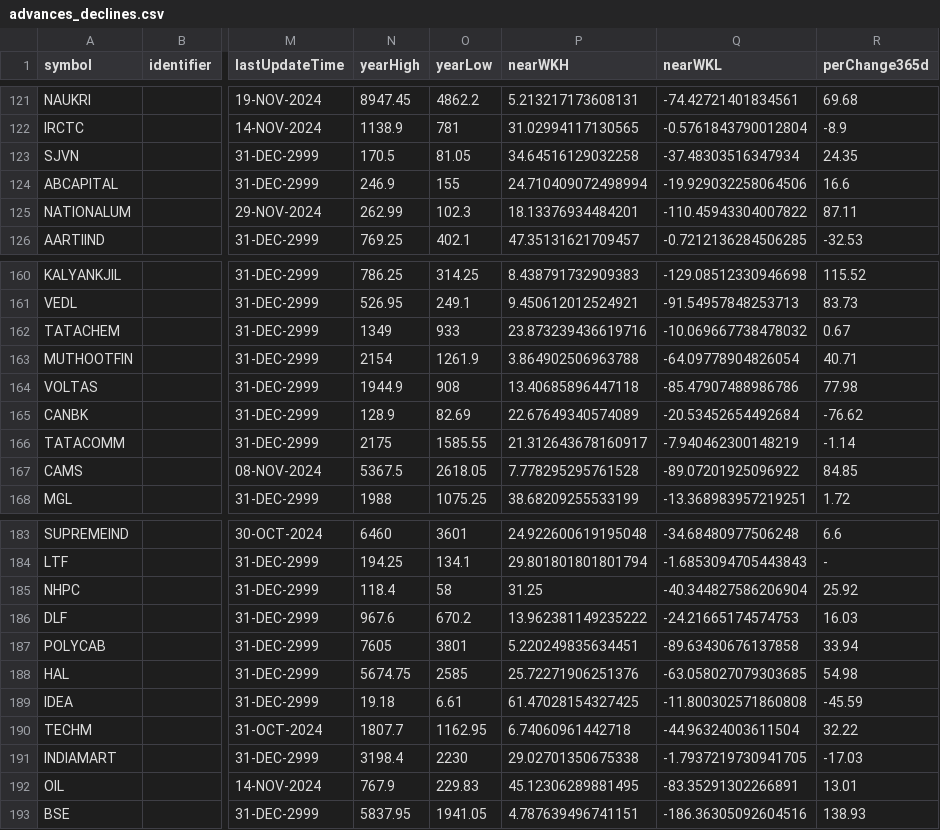
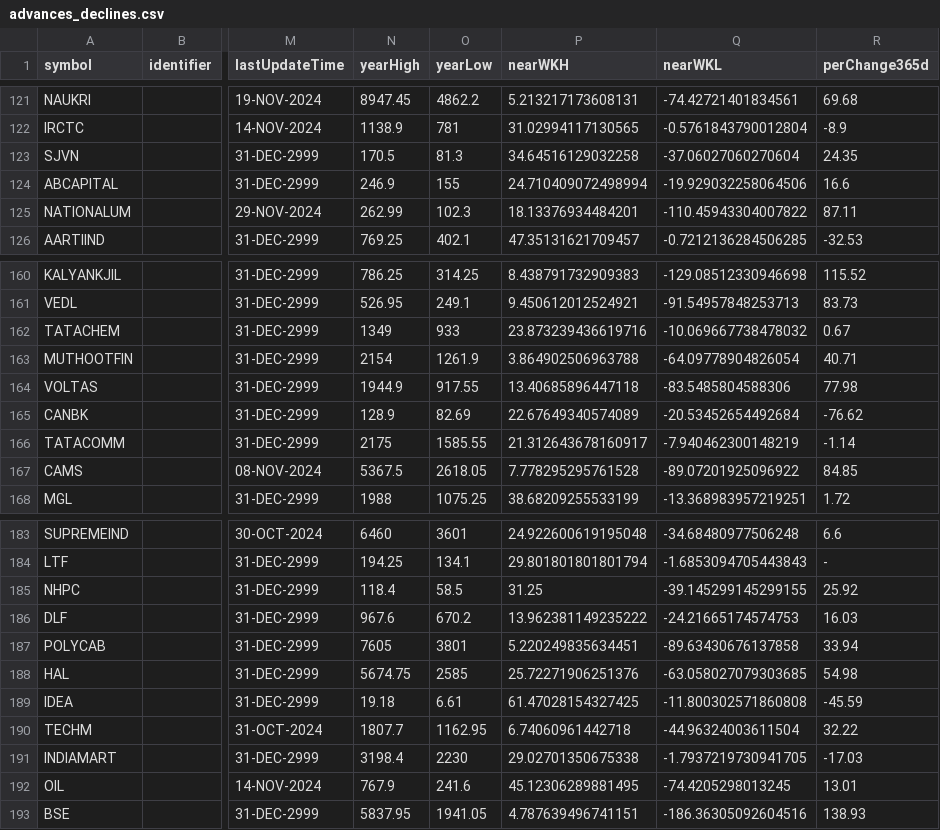
Before and after one commit to tsrajpurohit/AdvDec, a CSV file: advances_declines.csv, drawn as a sheet; only a part is shown, gaps mark what is left out; the diff covers the shown part only; the diff names each change by its address in the sheet, - before the commit and + after, or states it on an @@ line.

```diff
--- a/advances_declines.csv
+++ b/advances_declines.csv
-O123 (yearLow): 81.05
+O123 (yearLow): 81.3
-Q123 (nearWKL): -37.48303516347934
+Q123 (nearWKL): -37.06027060270604
-O164 (yearLow): 908
+O164 (yearLow): 917.55
-Q164 (nearWKL): -85.47907488986786
+Q164 (nearWKL): -83.5485804588306
-O185 (yearLow): 58
+O185 (yearLow): 58.5
-Q185 (nearWKL): -40.344827586206904
+Q185 (nearWKL): -39.145299145299155
-O192 (yearLow): 229.83
+O192 (yearLow): 241.6
-Q192 (nearWKL): -83.35291302266891
+Q192 (nearWKL): -74.4205298013245
```
Also changed, not shown: 14 edited cells elsewhere in this file.
